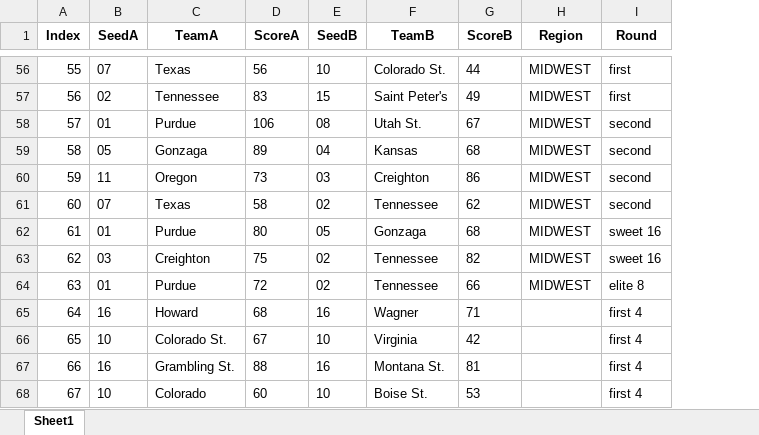
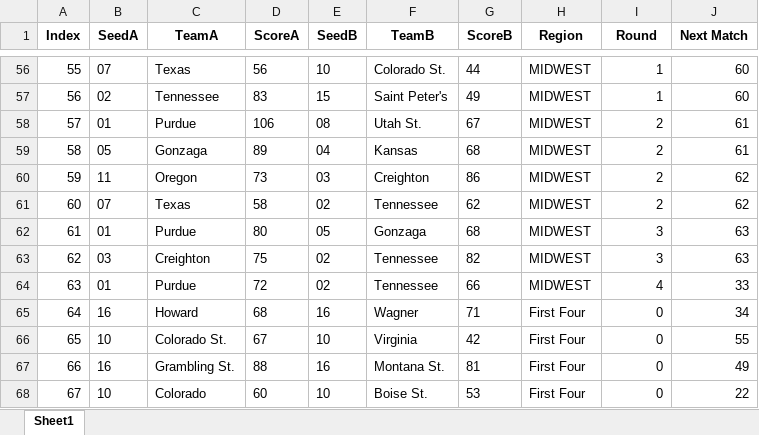
Before and after one commit to meprogrammerguy/pyMadness, an Excel workbook: bracket.xlsx, sheet Sheet1, drawn as a sheet; only a part is shown, gaps mark what is left out; values as stored, in another font and other column widths than the file's, no borders; the diff covers the shown part only; the diff names each change by its address in the sheet, - before the commit and + after, or states it on an @@ line.

Commit message:
add next match column to scrape_bracket to simplify prediction tool

```diff
--- a/bracket.xlsx (sheet Sheet1)
+++ b/bracket.xlsx (sheet Sheet1)
+column J (Next Match), rows 56-68: 60 | 60 | 61 | 61 | 62 | 62 | 63 | 63 | 33 | 34 | 55 | 49 | 22
-I56:I57 (Round): first
+I56:I57 (Round): 1
-I58:I61 (Round): second
+I58:I61 (Round): 2
-I62:I63 (Round): sweet 16
+I62:I63 (Round): 3
-I64 (Round): elite 8
+I64 (Round): 4
-H65:H68 (Region): (empty)
+H65:H68 (Region): First Four
-I65:I68 (Round): first 4
+I65:I68 (Round): 0
```
Also changed, not shown: 57 edited cells elsewhere in this sheet, merge.xlsx, 7 other files.
